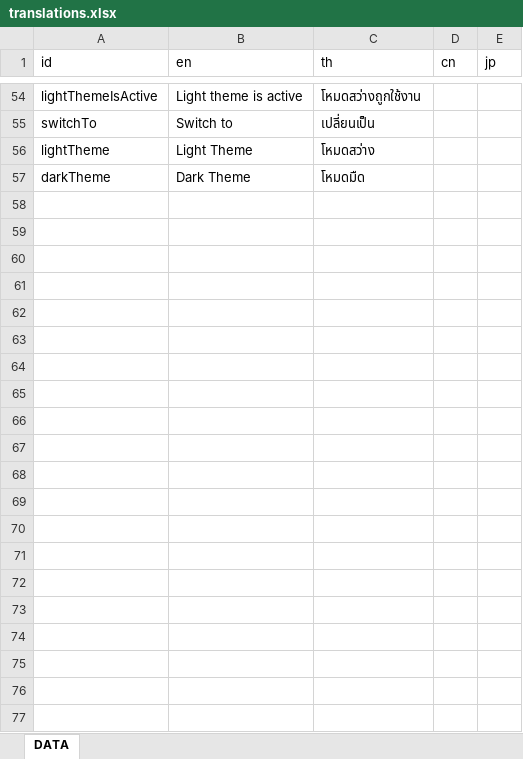
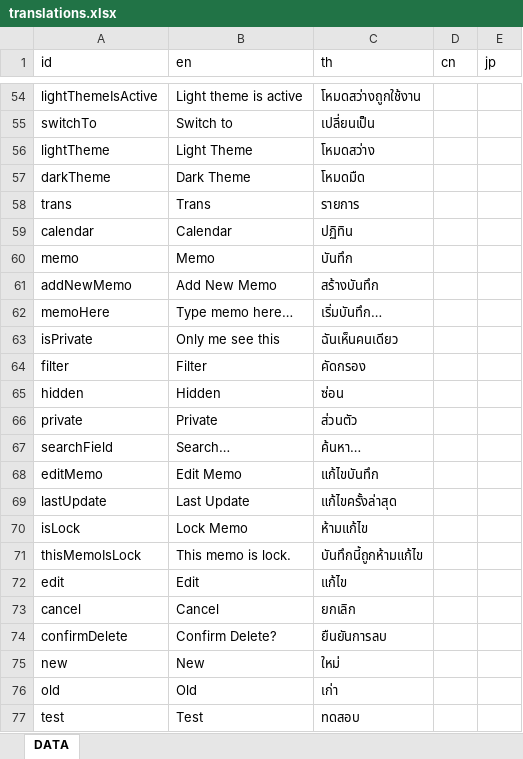
Before and after one commit to besbesbesbes/condo-web, an Excel workbook: src/locales/translations.xlsx, sheet DATA, drawn as a sheet; only a part is shown, gaps mark what is left out; values as stored, in another font and other column widths than the file's, no borders; the diff names each change by its address in the sheet, - before the commit and + after, or states it on an @@ line.

Commit message:
Done feature memo

```diff
--- a/src/locales/translations.xlsx (sheet DATA)
+++ b/src/locales/translations.xlsx (sheet DATA)
+row 58: trans | Trans | รายการ
+row 59: calendar | Calendar | ปฏิทิน
+row 60: memo | Memo | บันทึก
+row 61: addNewMemo | Add New Memo | สร้างบันทึก
+row 62: memoHere | Type memo here… | เริ่มบันทึก…
+row 63: isPrivate | Only me see this | ฉันเห็นคนเดียว
+row 64: filter | Filter | คัดกรอง
+row 65: hidden | Hidden | ซ่อน
+row 66: private | Private | ส่วนตัว
+row 67: searchField | Search… | ค้นหา…
+row 68: editMemo | Edit Memo | แก้ไขบันทึก
+row 69: lastUpdate | Last Update | แก้ไขครั้งล่าสุด
+row 70: isLock | Lock Memo | ห้ามแก้ไข
+row 71: thisMemoIsLock | This memo is lock. | บันทึกนี้ถูกห้ามแก้ไข
+row 72: edit | Edit | แก้ไข
+row 73: cancel | Cancel | ยกเลิก
+row 74: confirmDelete | Confirm Delete? | ยืนยันการลบ
+row 75: new | New | ใหม่
+row 76: old | Old | เก่า
+row 77: test | Test | ทดสอบ
```
Also changed, not shown: 24 other files.
